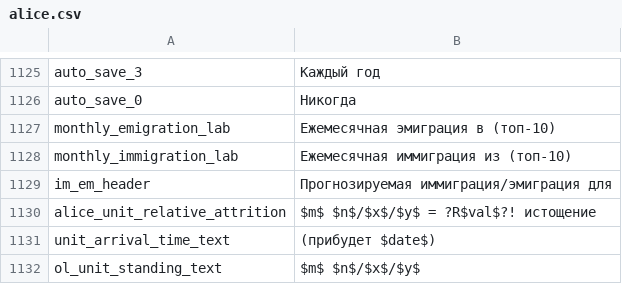
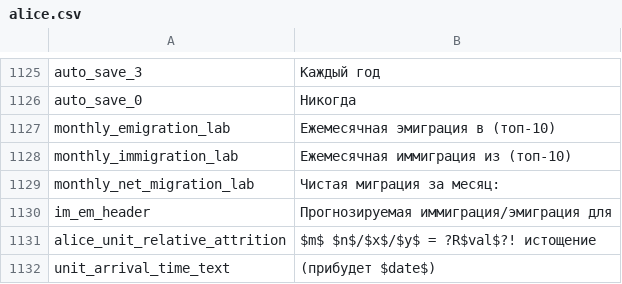
Before and after one commit to latypkasymkiller/Project-Alice-AI-changes, a CSV file: assets/localisation/ru-RU/alice.csv, drawn as a sheet; only a part is shown, gaps mark what is left out; the shorter side is filled out with more unchanged rows; the diff names each change by its address in the sheet, - before the commit and + after, or states it on an @@ line.

Commit message:
Localize monthly_net_migration_lab (new upstream key)

```diff
--- a/assets/localisation/ru-RU/alice.csv
+++ b/assets/localisation/ru-RU/alice.csv
+row 1129: monthly_net_migration_lab | Чистая миграция за месяц:
```
